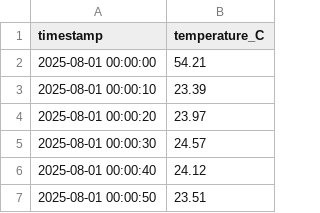
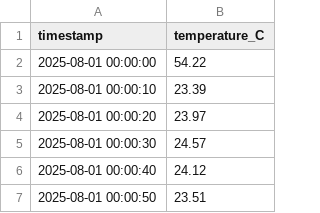
Before and after one commit to TheLivingMonument/TheLivingMonument.github.io, a CSV file: data/temperature.csv, drawn as a sheet; only a part is shown.

Commit message:
Auto-update CSV files: 2025-09-16 13:06:33

```diff
--- a/data/temperature.csv
+++ b/data/temperature.csv
@@ -1,3 +1,3 @@
 timestamp,temperature_C
-2025-08-01 00:00:00,54.21
+2025-08-01 00:00:00,54.22
 2025-08-01 00:00:10,23.39
```
